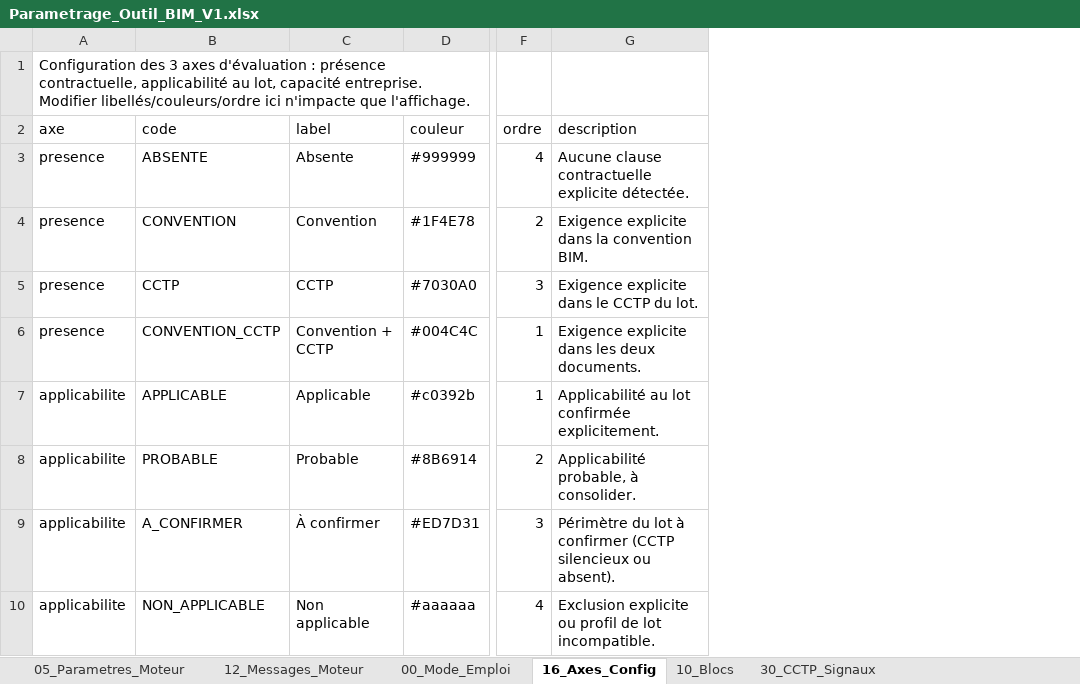
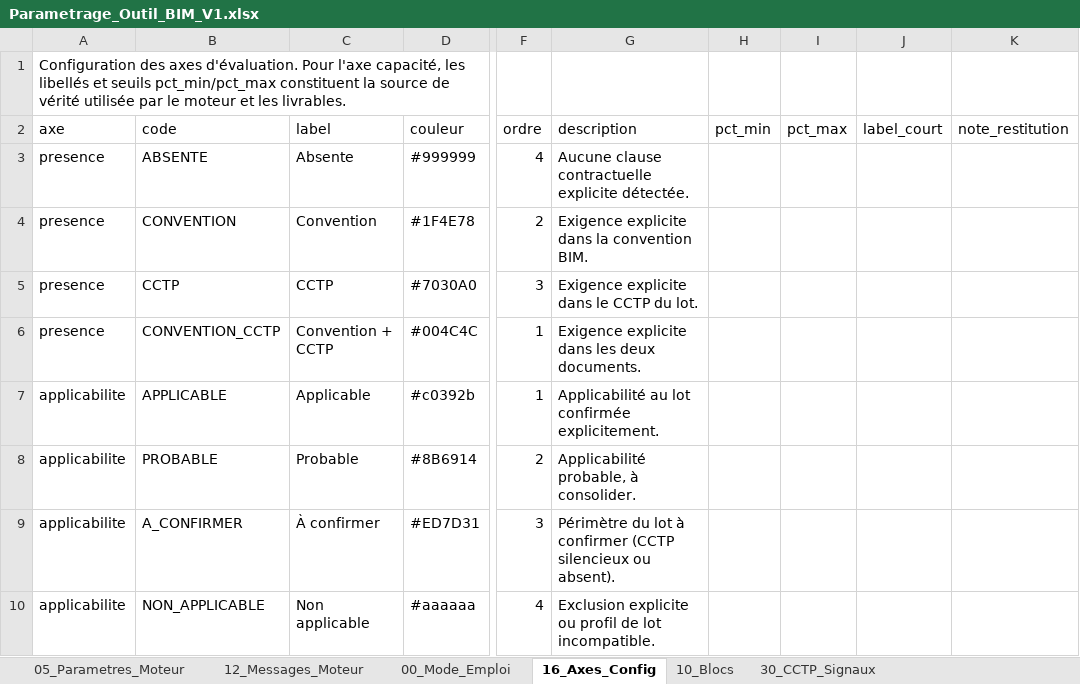
Before and after one commit to nndongo123-cell/OUTIL-ANALYSE-D-APPEL-D-OFFRES-BIM, an Excel workbook: backend/Parametrage_Outil_BIM_V1.xlsx, sheet 16_Axes_Config, drawn as a sheet; only a part is shown, gaps mark what is left out; values as stored, in another font and other column widths than the file's, no borders; the diff covers the shown part only; the diff names each change by its address in the sheet, - before the commit and + after, or states it on an @@ line.

```diff
--- a/backend/Parametrage_Outil_BIM_V1.xlsx (sheet 16_Axes_Config)
+++ b/backend/Parametrage_Outil_BIM_V1.xlsx (sheet 16_Axes_Config)
+column H (pct_min), empty
+column I (pct_max), empty
+column J (label_court), empty
+column K (note_restitution), empty
-A1 (axe): Configuration des 3 axes d'évaluation : présence contractuelle, applicabilité au lot, capacité entreprise. Modifier libellés/couleurs/ordre ici n'impacte que l'affichage.
+A1 (axe): Configuration des axes d'évaluation. Pour l'axe capacité, les libellés et seuils pct_min/pct_max constituent la source de vérité utilisée par le moteur et les livrables.
```
Also changed, not shown: 17 added rows and 8 edited cells elsewhere in this sheet, sheet 12_Messages_Moteur, sheet 05_Parametres_Moteur, sheet 40_Glossaire, sheet 10_Blocs, sheet 50_Questions, sheet 60_Reponses, 6 more sheets, other sheet tabs, 12 other files.
